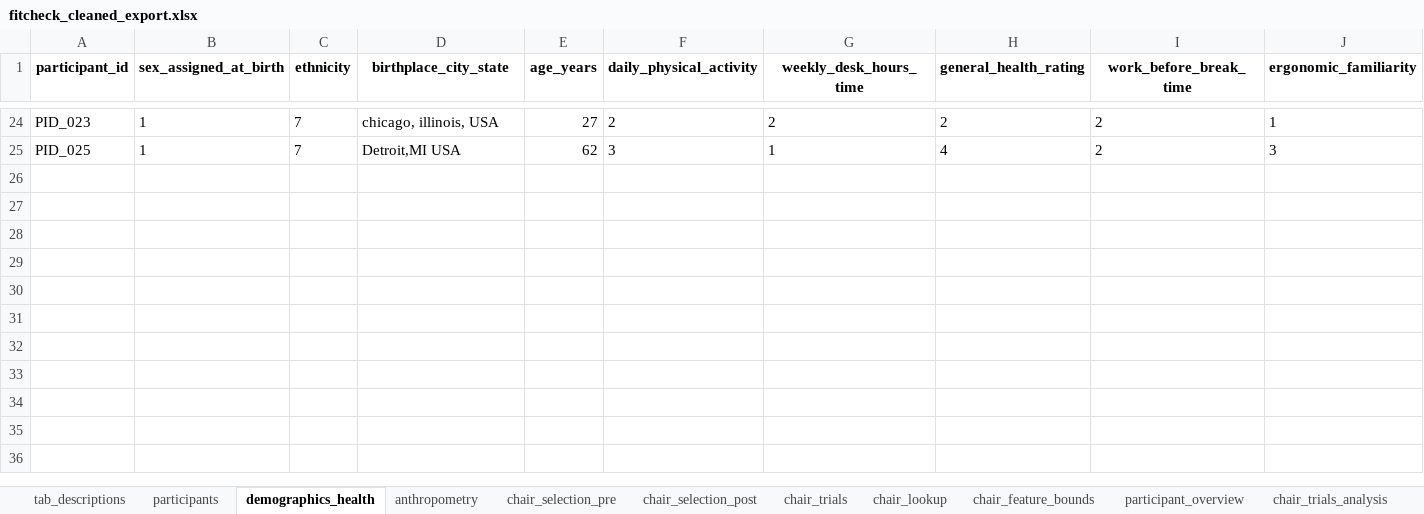
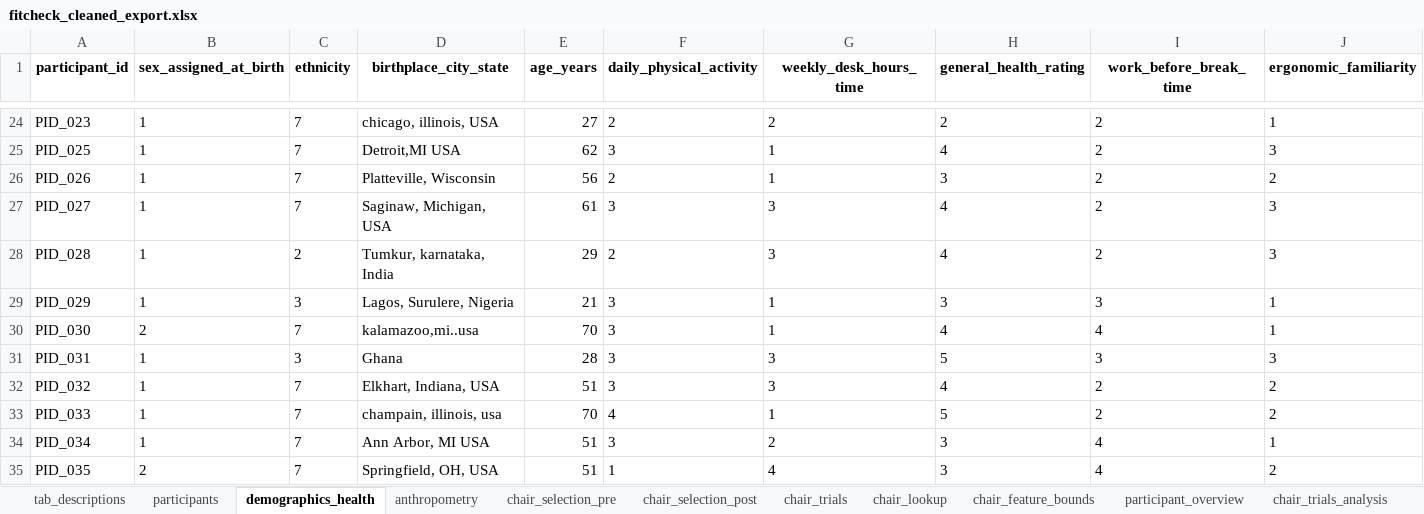
Before and after one commit to jomidokunMain/fitcheck-app, an Excel workbook: FitCheck_os/fitcheck_cleaned_export.xlsx, sheet demographics_health, drawn as a sheet; only a part is shown, gaps mark what is left out; values as stored, in another font and other column widths than the file's, no borders; rows hold the shown columns only; the diff names each change by its address in the sheet, - before the commit and + after, or states it on an @@ line.

```diff
--- a/FitCheck_os/fitcheck_cleaned_export.xlsx (sheet demographics_health)
+++ b/FitCheck_os/fitcheck_cleaned_export.xlsx (sheet demographics_health)
+row 26: PID_026 | 1 | 7 | Platteville, Wisconsin | 56 | 2 | 1 | 3 | 2 | 2
+row 27: PID_027 | 1 | 7 | Saginaw, Michigan, USA | 61 | 3 | 3 | 4 | 2 | 3
+row 28: PID_028 | 1 | 2 | Tumkur, karnataka, India | 29 | 2 | 3 | 4 | 2 | 3
+row 29: PID_029 | 1 | 3 | Lagos, Surulere, Nigeria | 21 | 3 | 1 | 3 | 3 | 1
+row 30: PID_030 | 2 | 7 | kalamazoo,mi..usa | 70 | 3 | 1 | 4 | 4 | 1
+row 31: PID_031 | 1 | 3 | Ghana | 28 | 3 | 3 | 5 | 3 | 3
+row 32: PID_032 | 1 | 7 | Elkhart, Indiana, USA | 51 | 3 | 3 | 4 | 2 | 2
+row 33: PID_033 | 1 | 7 | champain, illinois, usa | 70 | 4 | 1 | 5 | 2 | 2
+row 34: PID_034 | 1 | 7 | Ann Arbor, MI USA | 51 | 3 | 2 | 3 | 4 | 1
+row 35: PID_035 | 2 | 7 | Springfield, OH, USA | 51 | 1 | 4 | 3 | 4 | 2
```
Also changed, not shown: sheet chair_trials, sheet chair_trials_analysis, sheet participant_overview, sheet anthropometry, sheet chair_selection_pre, sheet chair_selection_post, 1 more sheet.
